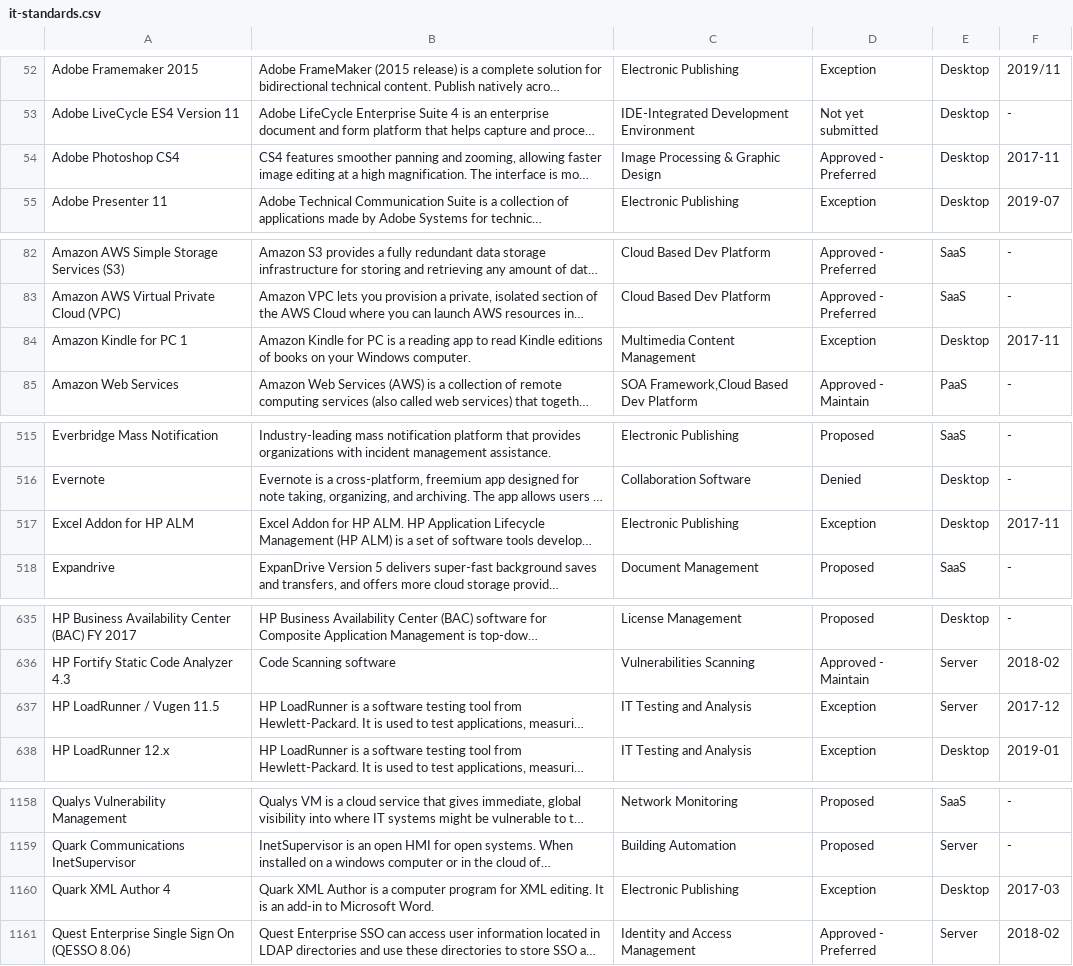
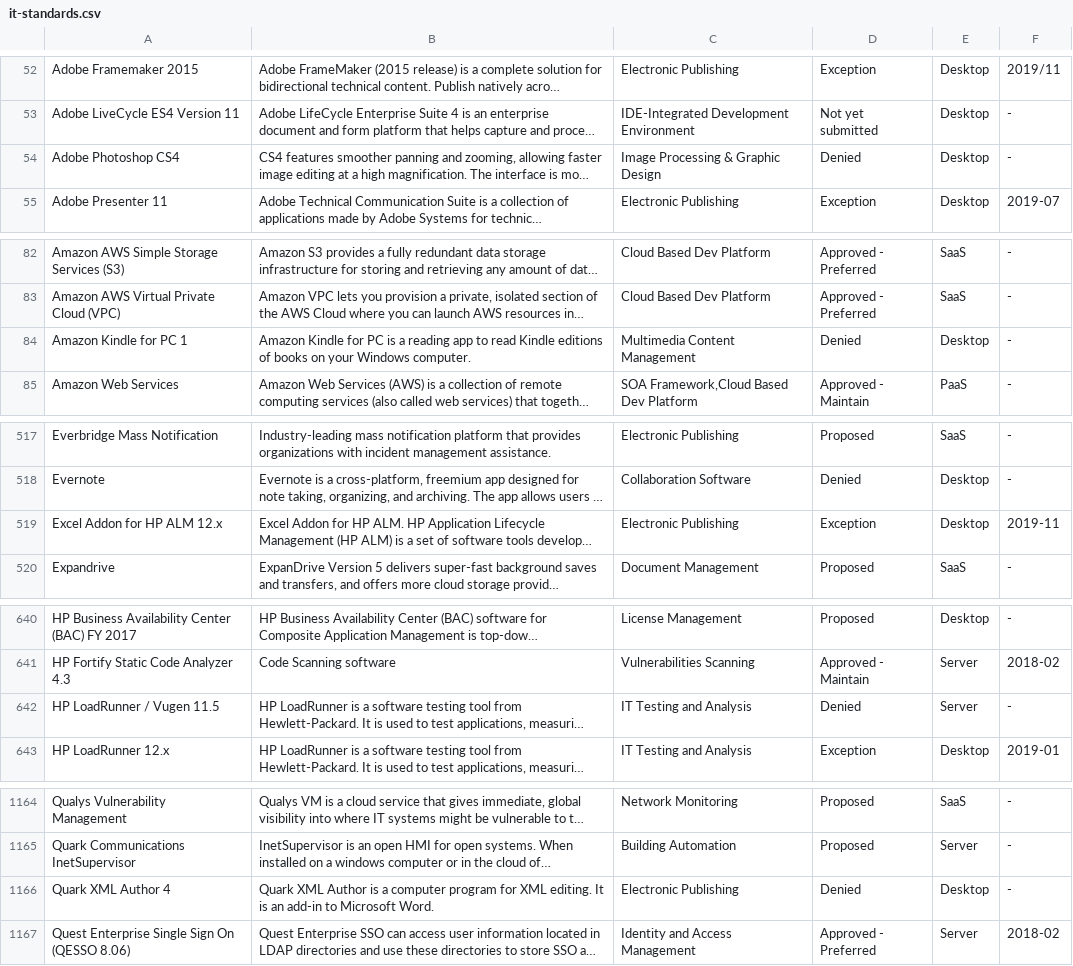
Before and after one commit to GSA/data, a CSV file: enterprise-architecture/it-standards.csv, drawn as a sheet; only a part is shown, gaps mark what is left out; long unchanged cells end in …; addresses are those after the commit; the diff covers the shown part only; the diff names each change by its address in the sheet, - before the commit and + after, or states it on an @@ line.

```diff
--- a/enterprise-architecture/it-standards.csv
+++ b/enterprise-architecture/it-standards.csv
-D54: Approved - Preferred
+D54: Denied
-F54: 2017-11
+F54: -
-D84: Exception
+D84: Denied
-F84: 2017-11
+F84: -
-A519: Excel Addon for HP ALM
+A519: Excel Addon for HP ALM 12.x
-F519: 2017-11
+F519: 2019-11
-D642: Exception
+D642: Denied
-F642: 2017-12
+F642: -
-D1166: Exception
+D1166: Denied
-F1166: 2017-03
+F1166: -
```
Also changed, not shown: 7 added rows, 1 removed row and 26 edited cells elsewhere in this file.
